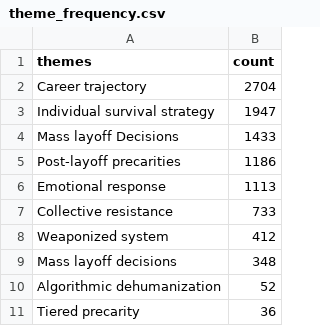
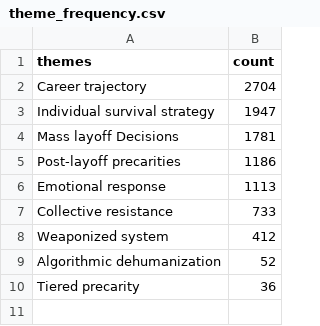
Before and after one commit to FahimShahriarAnik/Chaos_in_fedNews, a CSV file: reddit_and_teamblind_combined/teamblind_qual_analysis/theme_frequency.csv, drawn as a sheet.

```diff
--- a/reddit_and_teamblind_combined/teamblind_qual_analysis/theme_frequency.csv
+++ b/reddit_and_teamblind_combined/teamblind_qual_analysis/theme_frequency.csv
@@ -3,3 +3,3 @@ Career trajectory,2704
 Individual survival strategy,1947
-Mass layoff Decisions,1433
+Mass layoff Decisions,1781
 Post-layoff precarities,1186
@@ -8,3 +8,2 @@ Collective resistance,733
 Weaponized system,412
-Mass layoff decisions,348
 Algorithmic dehumanization,52
```
Also changed, not shown: 29 other files.
